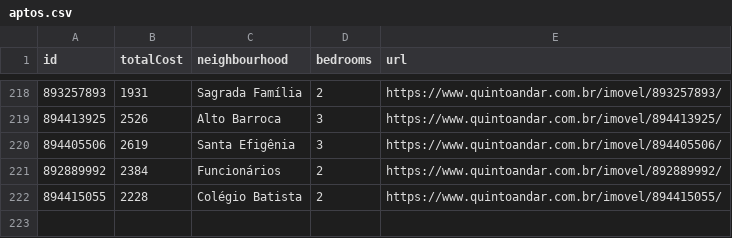
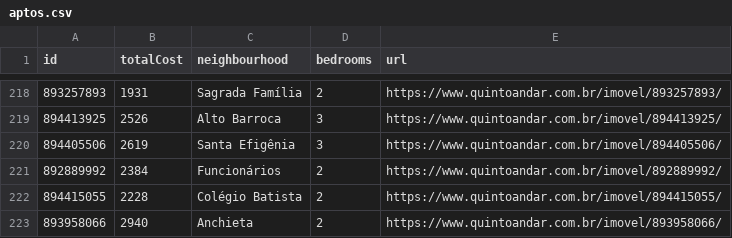
Before and after one commit to a-moreira/apto, a CSV file: data/aptos.csv, drawn as a sheet; only a part is shown, gaps mark what is left out; the diff names each change by its address in the sheet, - before the commit and + after, or states it on an @@ line.

```diff
--- a/data/aptos.csv
+++ b/data/aptos.csv
+row 223: 893958066 | 2940 | Anchieta | 2 | https://www.quintoandar.com.br/imovel/893958066/
```
